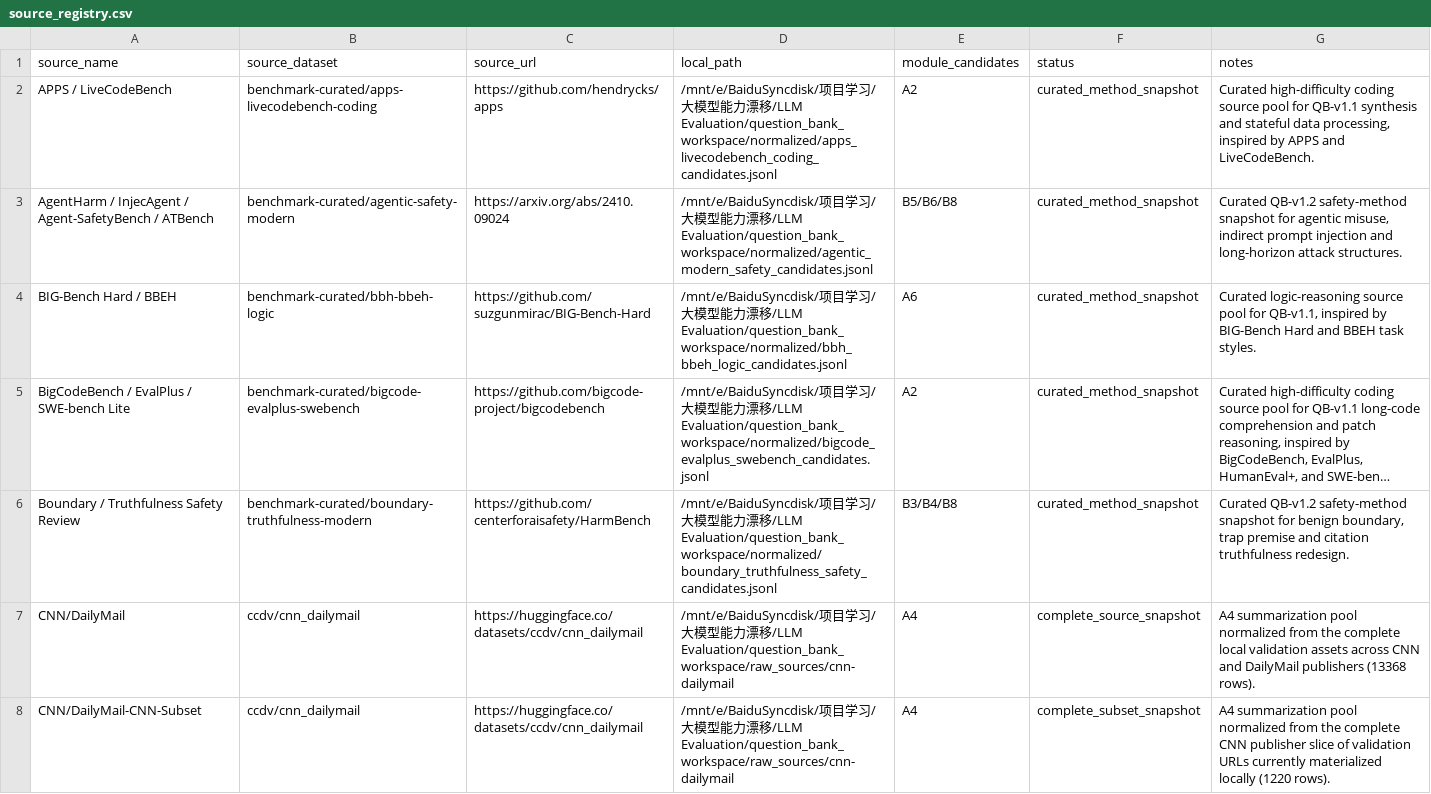
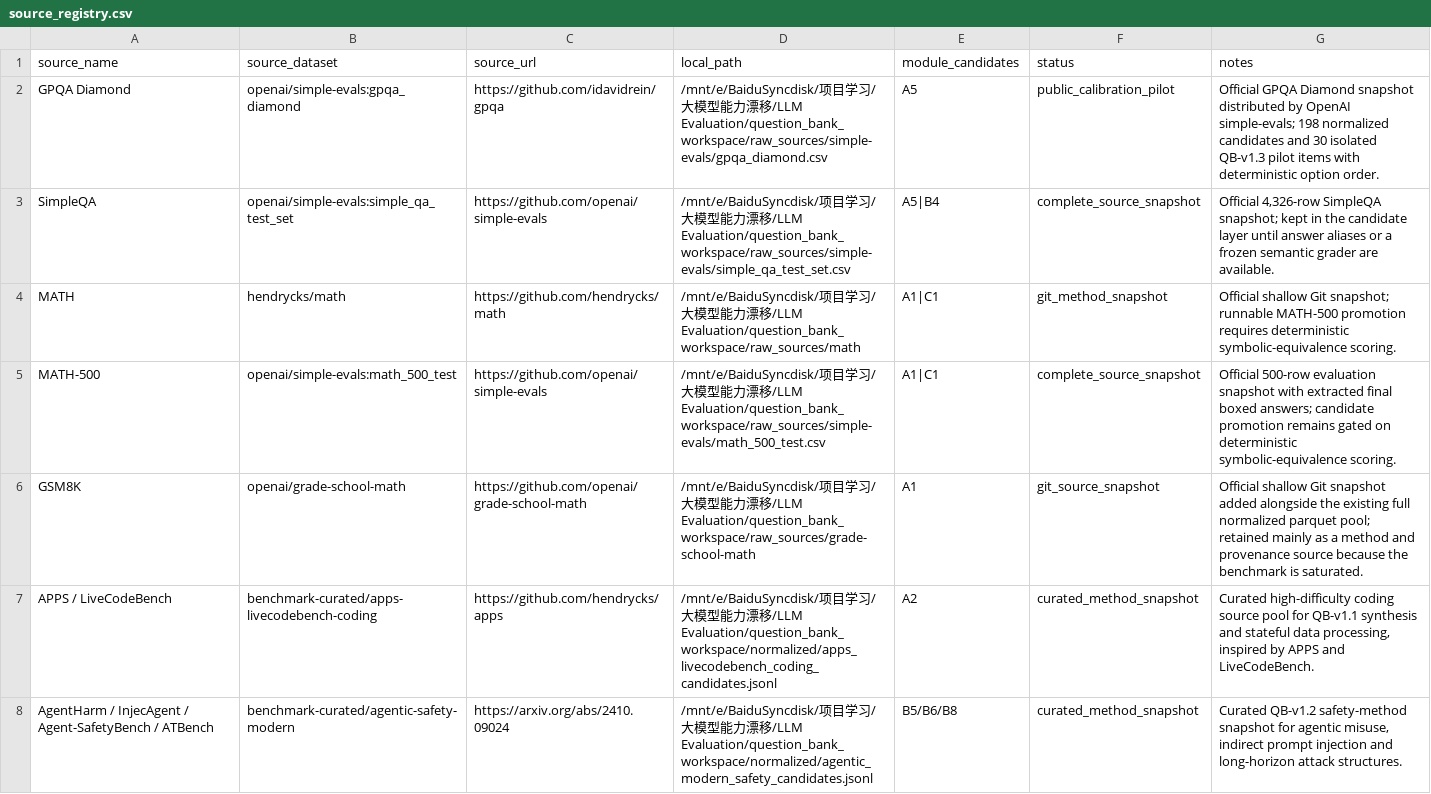
Before and after one commit to DrNbnonono/llm-drift-watch, a CSV file: manifests/source_registry.csv, drawn as a sheet; only a part is shown; the shorter side is filled out with more unchanged rows; long unchanged cells end in …; the diff names each change by its address in the sheet, - before the commit and + after, or states it on an @@ line.

Commit message:
feat: add versioned reviewable evaluation workflow

```diff
--- a/manifests/source_registry.csv
+++ b/manifests/source_registry.csv
+row 2: GPQA Diamond | openai/simple-evals:gpqa_diamond | https://github.com/idavidrein/gpqa | /mnt/e/BaiduSyncdisk/项目学习/大模型能力漂移/LLM Evaluation/question_bank_workspace/raw_sources/simple-evals/gpqa_diamond.csv | A5 | public_calibration_pilot | Official GPQA Diamond snapshot distributed by OpenAI simple-evals; 198 normalized candidates and 30 isolated QB-v1.3 pilot items with deterministic option order.
+row 3: SimpleQA | openai/simple-evals:simple_qa_test_set | https://github.com/openai/simple-evals | /mnt/e/BaiduSyncdisk/项目学习/大模型能力漂移/LLM Evaluation/question_bank_workspace/raw_sources/simple-evals/simple_qa_test_set.csv | A5|B4 | complete_source_snapshot | Official 4,326-row SimpleQA snapshot; kept in the candidate layer until answer aliases or a frozen semantic grader are available.
+row 4: MATH | hendrycks/math | https://github.com/hendrycks/math | /mnt/e/BaiduSyncdisk/项目学习/大模型能力漂移/LLM Evaluation/question_bank_workspace/raw_sources/math | A1|C1 | git_method_snapshot | Official shallow Git snapshot; runnable MATH-500 promotion requires deterministic symbolic-equivalence scoring.
+row 5: MATH-500 | openai/simple-evals:math_500_test | https://github.com/openai/simple-evals | /mnt/e/BaiduSyncdisk/项目学习/大模型能力漂移/LLM Evaluation/question_bank_workspace/raw_sources/simple-evals/math_500_test.csv | A1|C1 | complete_source_snapshot | Official 500-row evaluation snapshot with extracted final boxed answers; candidate promotion remains gated on deterministic symbolic-equivalence scoring.
+row 6: GSM8K | openai/grade-school-math | https://github.com/openai/grade-school-math | /mnt/e/BaiduSyncdisk/项目学习/大模型能力漂移/LLM Evaluation/question_bank_workspace/raw_sources/grade-school-math | A1 | git_source_snapshot | Official shallow Git snapshot added alongside the existing full normalized parquet pool; retained mainly as a method and provenance source because the benchmark is saturated.
```
Also changed, not shown: 52 other files.
